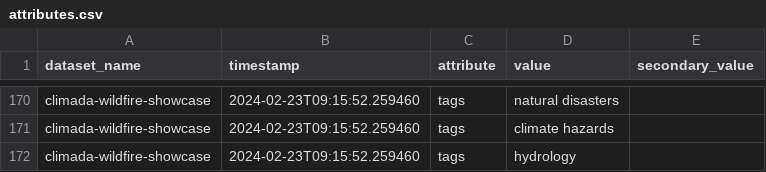
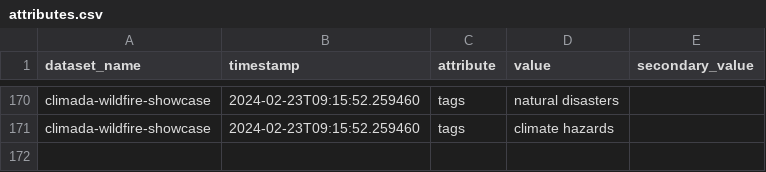
Before and after one commit to OCHA-DAP/hdx-scraper-climada, a CSV file: src/hdx_scraper_climada/metadata/attributes.csv, drawn as a sheet; only a part is shown, gaps mark what is left out; the diff names each change by its address in the sheet, - before the commit and + after, or states it on an @@ line.

Commit message:
Refactor so that the flood, earthquake, and wildfire hazards are calculated in a single function

```diff
--- a/src/hdx_scraper_climada/metadata/attributes.csv
+++ b/src/hdx_scraper_climada/metadata/attributes.csv
-row 172: climada-wildfire-showcase | 2024-02-23T09:15:52.259460 | tags | hydrology
```
Also changed, not shown: 3 other files.
